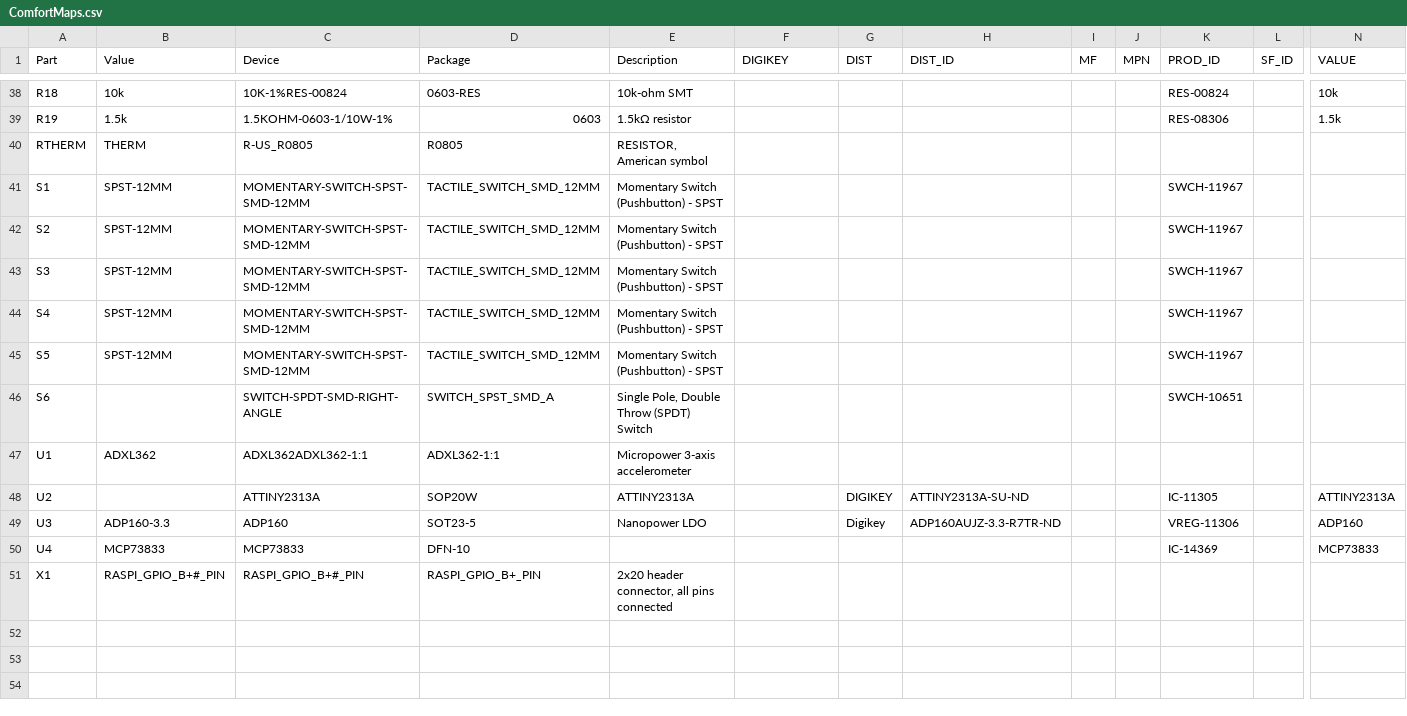
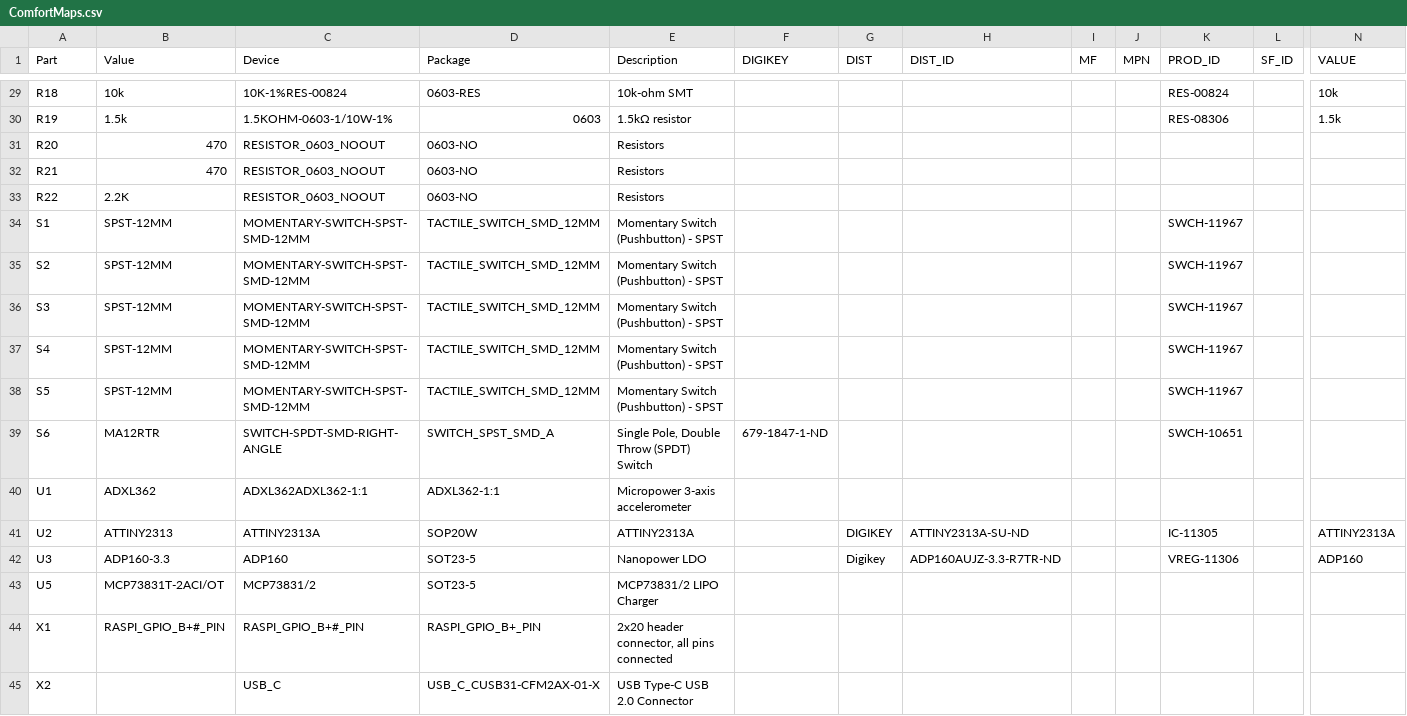
Before and after one commit to samuelclay/comfortmaps, a CSV file: board/ComfortMaps.csv, drawn as a sheet; only a part is shown, gaps mark what is left out; removed rows and columns are numbered as before the commit, all else as after; rows hold the shown columns only; the diff covers the shown part only; the diff names each change by its address in the sheet, - before the commit and + after, or states it on an @@ line.

```diff
--- a/board/ComfortMaps.csv
+++ b/board/ComfortMaps.csv
-row 40: RTHERM | THERM | R-US_R0805 | R0805 | RESISTOR, American symbol
+row 31: R20 | 470 | RESISTOR_0603_NOOUT | 0603-NO | Resistors
+row 32: R21 | 470 | RESISTOR_0603_NOOUT | 0603-NO | Resistors
+row 33: R22 | 2.2K | RESISTOR_0603_NOOUT | 0603-NO | Resistors
-B39 (Value): (empty)
+B39 (Value): MA12RTR
-F39 (DIGIKEY): (empty)
+F39 (DIGIKEY): 679-1847-1-ND
-B41 (Value): (empty)
+B41 (Value): ATTINY2313
-row 50: U4 | MCP73833 | MCP73833 | DFN-10 |  |  |  |  |  |  | IC-14369 |  | MCP73833
+row 43: U5 | MCP73831T-2ACI/OT | MCP73831/2 | SOT23-5 | MCP73831/2 LIPO Charger
+row 45: X2 |  | USB_C | USB_C_CUSB31-CFM2AX-01-X | USB Type-C USB 2.0 Connector
```
Also changed, not shown: 4 added rows and 13 removed rows elsewhere in this file.
